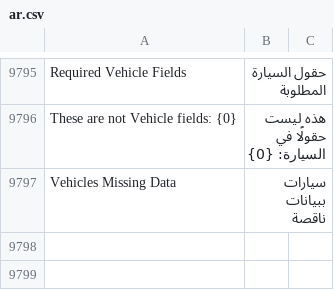
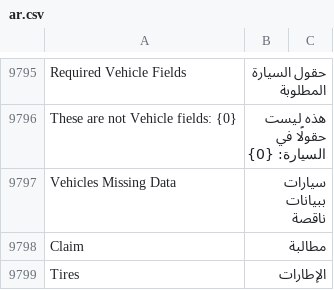
Before and after one commit to iabodysa/fleetix, a CSV file: fleetix/translations/ar.csv, drawn as a sheet; only a part is shown, gaps mark what is left out.

```diff
--- a/fleetix/translations/ar.csv
+++ b/fleetix/translations/ar.csv
@@ -9802 +9802,3 @@ These are not Vehicle fields: {0},هذه ليست حقولًا في السيار
 Vehicles Missing Data,سيارات ببيانات ناقصة
+Claim,مطالبة
+Tires,الإطارات
```
Also changed, not shown: 1 other file.
